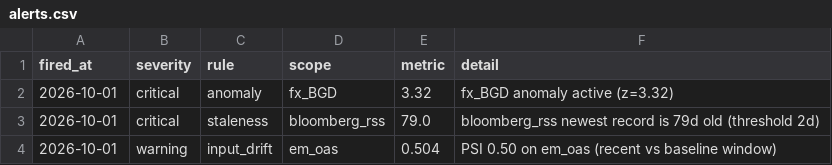
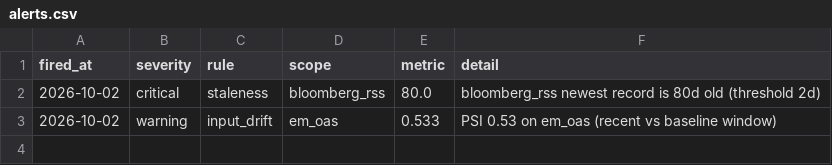
Before and after one commit to walk-on-the-wild-side/sovereign-monitor, a CSV file: dashboard_export/alerts.csv, drawn as a sheet.

```diff
--- a/dashboard_export/alerts.csv
+++ b/dashboard_export/alerts.csv
@@ -1,4 +1,3 @@
 fired_at,severity,rule,scope,metric,detail
-2026-10-01,critical,anomaly,fx_BGD,3.32,fx_BGD anomaly active (z=3.32)
-2026-10-01,critical,staleness,bloomberg_rss,79.0,bloomberg_rss newest record is 79d old (threshold 2d)
-2026-10-01,warning,input_drift,em_oas,0.504,PSI 0.50 on em_oas (recent vs baseline window)
+2026-10-02,critical,staleness,bloomberg_rss,80.0,bloomberg_rss newest record is 80d old (threshold 2d)
+2026-10-02,warning,input_drift,em_oas,0.533,PSI 0.53 on em_oas (recent vs baseline window)
```
Also changed, not shown: dashboard_export/signals.csv, 3 other files.
